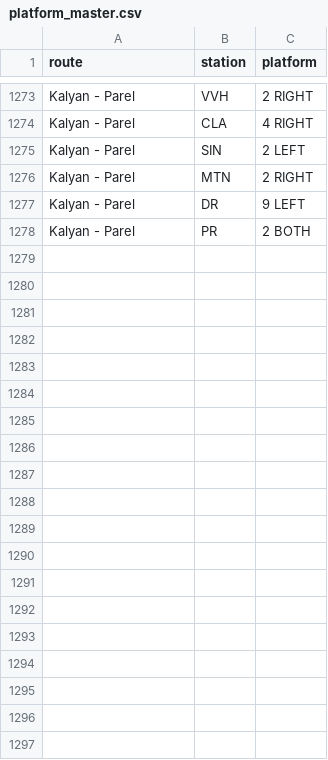
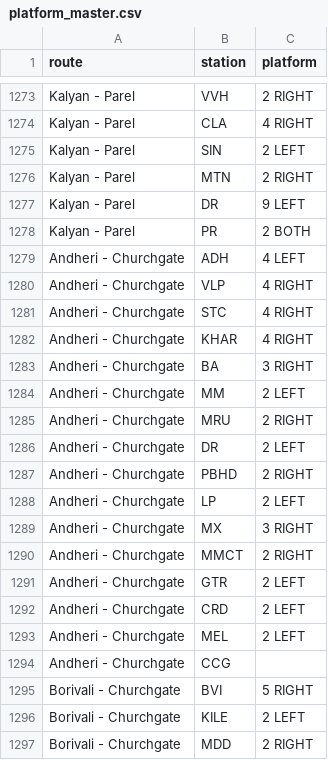
Before and after one commit to alankaarkadu-007/uran-local-timetable, a CSV file: data/platform_master.csv, drawn as a sheet; only a part is shown, gaps mark what is left out; the diff covers the shown part only.

```diff
--- a/data/platform_master.csv
+++ b/data/platform_master.csv
@@ -1278 +1278,20 @@ Kalyan - Parel,DR,9 LEFT
 Kalyan - Parel,PR,2 BOTH
+Andheri - Churchgate,ADH,4 LEFT
+Andheri - Churchgate,VLP,4 RIGHT
+Andheri - Churchgate,STC,4 RIGHT
+Andheri - Churchgate,KHAR,4 RIGHT
+Andheri - Churchgate,BA,3 RIGHT
+Andheri - Churchgate,MM,2 LEFT
+Andheri - Churchgate,MRU,2 RIGHT
+Andheri - Churchgate,DR,2 LEFT
+Andheri - Churchgate,PBHD,2 RIGHT
+Andheri - Churchgate,LP,2 LEFT
+Andheri - Churchgate,MX,3 RIGHT
+Andheri - Churchgate,MMCT,2 RIGHT
+Andheri - Churchgate,GTR,2 LEFT
+Andheri - Churchgate,CRD,2 LEFT
+Andheri - Churchgate,MEL,2 LEFT
+Andheri - Churchgate,CCG,
+Borivali - Churchgate,BVI,5 RIGHT
+Borivali - Churchgate,KILE,2 LEFT
+Borivali - Churchgate,MDD,2 RIGHT
```
Also changed, not shown: 34 added rows elsewhere in this file, data/train_master.csv.
